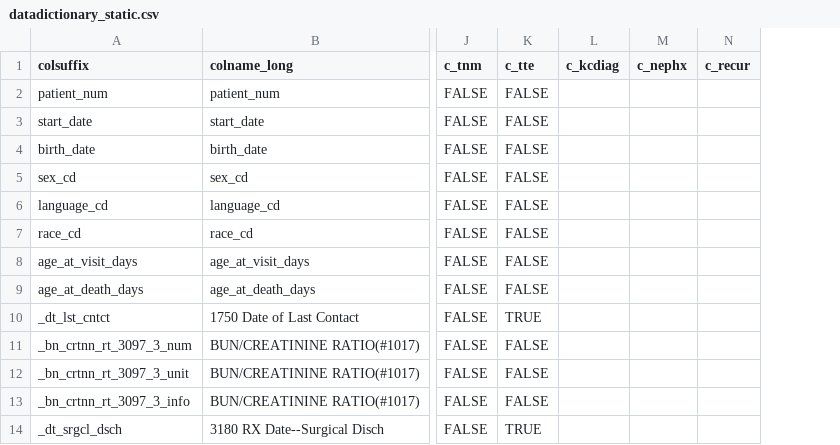
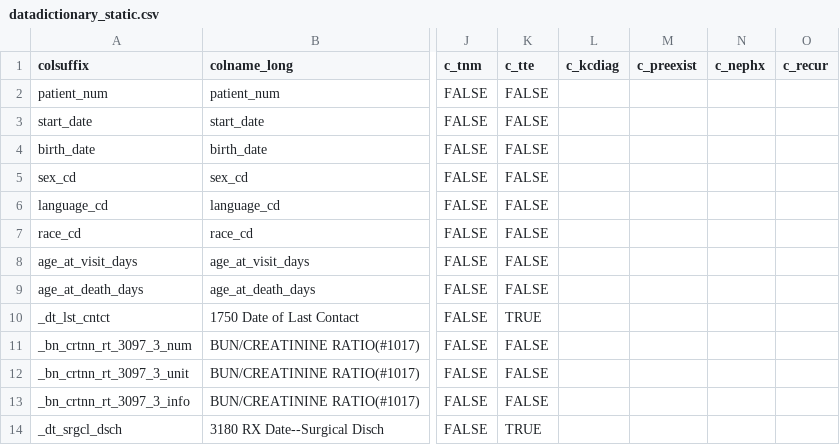
Before and after one commit to bokov/kl2_kc_analysis, a CSV file: datadictionary_static.csv, drawn as a sheet; only a part is shown, gaps mark what is left out; the diff names each change by its address in the sheet, - before the commit and + after, or states it on an @@ line.

Commit message:
Added a new 'c_preexist' column to datadictionary_static.csv

```diff
--- a/datadictionary_static.csv
+++ b/datadictionary_static.csv
+column M (c_preexist), empty
```
